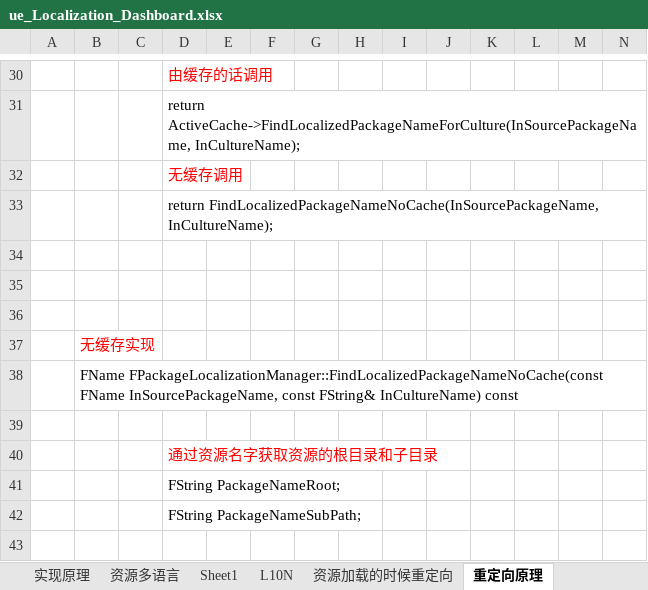
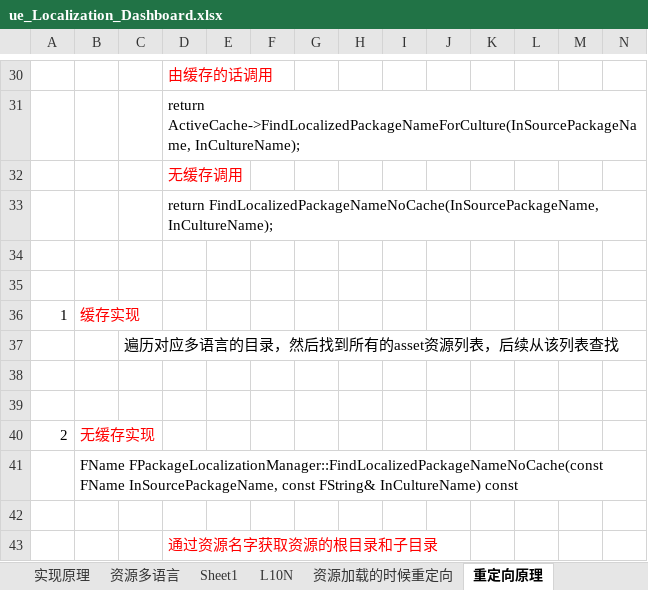
Before and after one commit to guanzhongdaoke/ue, an Excel workbook: doc/ue_Localization_Dashboard.xlsx, sheet 重定向原理, drawn as a sheet; only a part is shown, gaps mark what is left out; the shorter side is filled out with more unchanged rows; values as stored, in another font and other column widths than the file's, no borders; addresses are those after the commit; rows hold the shown columns only; the diff names each change by its address in the sheet, - before the commit and + after, or states it on an @@ line.

```diff
--- a/doc/ue_Localization_Dashboard.xlsx (sheet 重定向原理)
+++ b/doc/ue_Localization_Dashboard.xlsx (sheet 重定向原理)
+row 36: 1 | 缓存实现
+row 37:  |  | 遍历对应多语言的目录，然后找到所有的asset资源列表，后续从该列表查找
-B39: 无缓存实现
+B39: (empty)
+row 40: 2 | 无缓存实现
```
Also changed, not shown: sheet 多语言实现方式-NSLOCTEXT, sheet 多语言配置, other sheet tabs, charts or pictures, doc/ue_IAssetRegistry.xlsx, doc/ue_ftext.xlsx, 3 other files.
